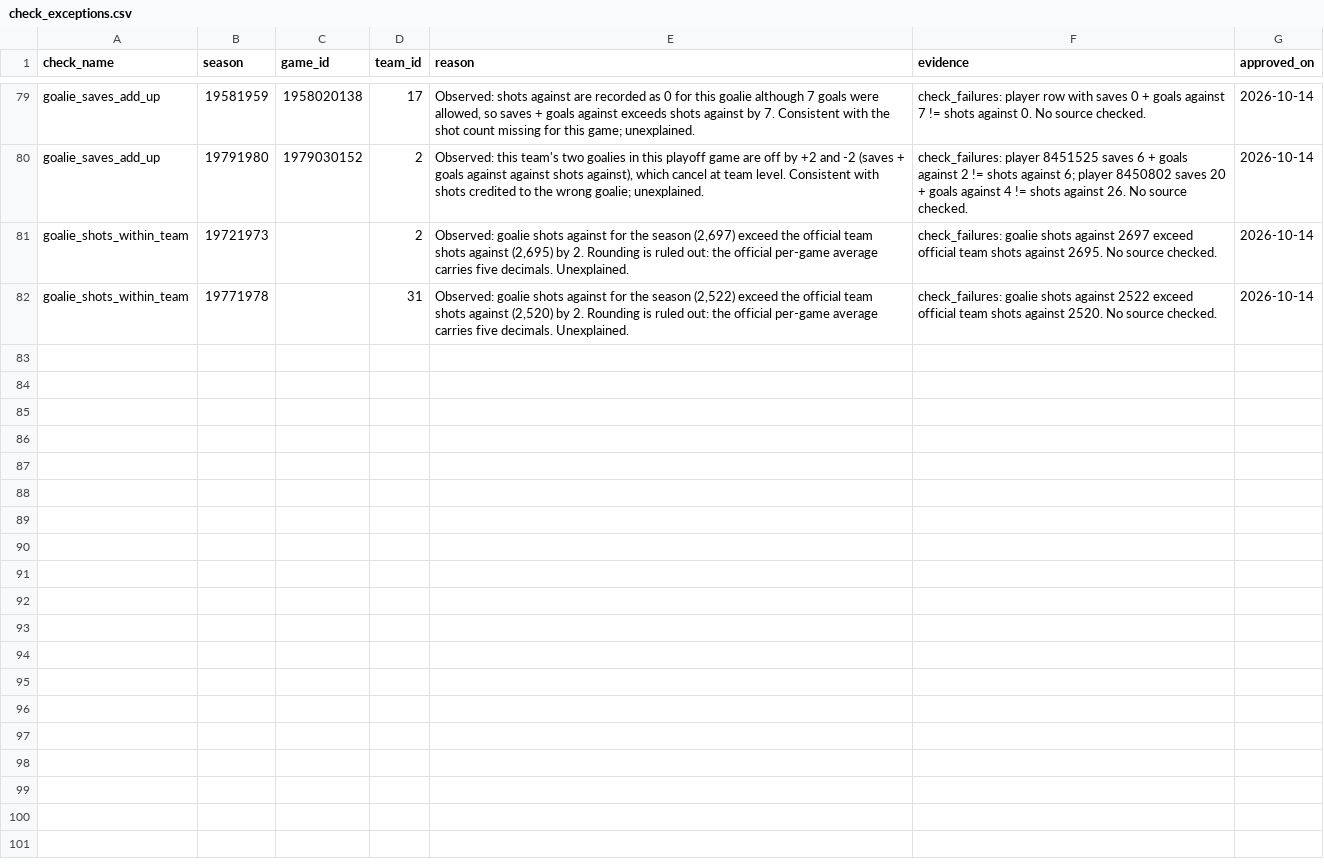
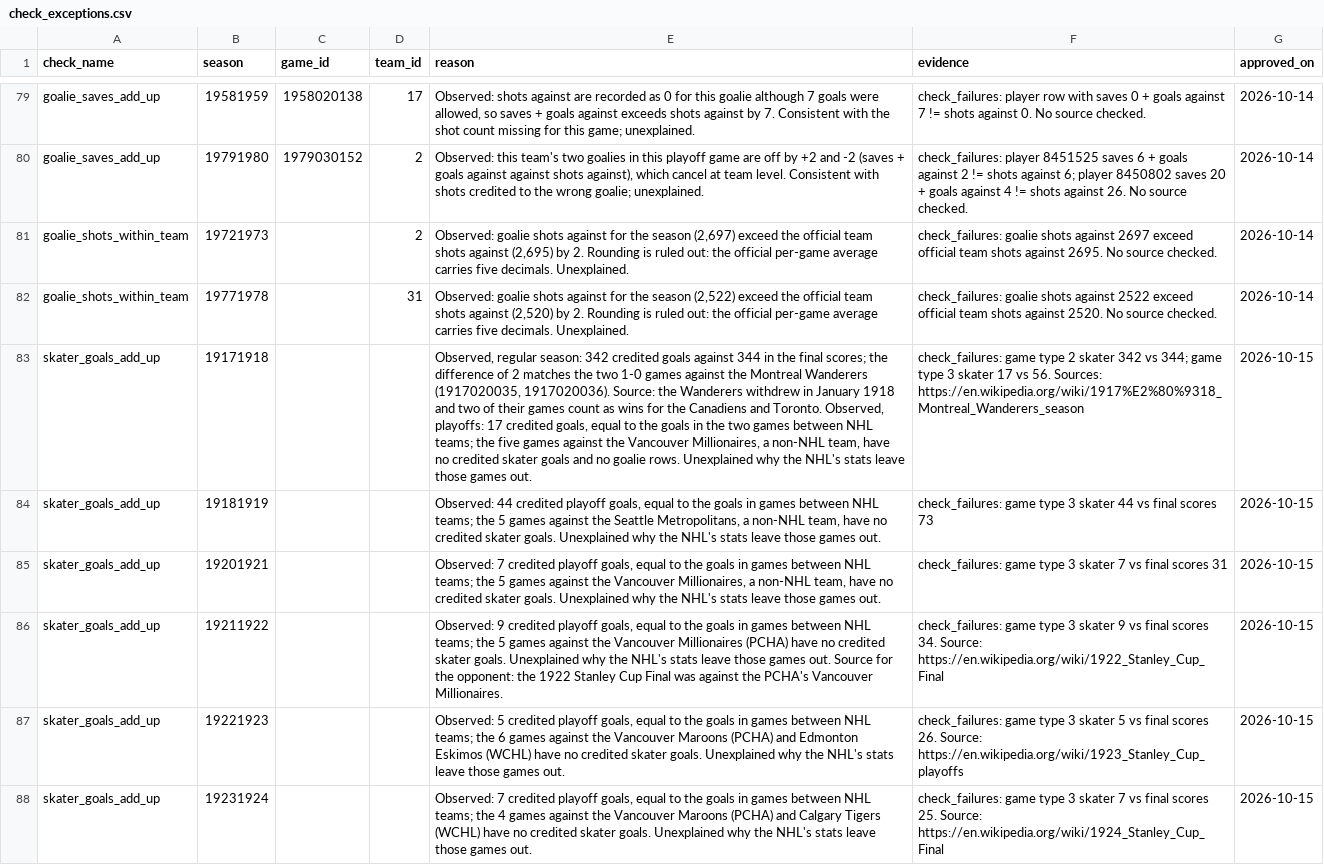
Before and after one commit to thehockeyexpert/nhl-data, a CSV file: dbt/seeds/check_exceptions.csv, drawn as a sheet; only a part is shown, gaps mark what is left out; the diff covers the shown part only; the diff names each change by its address in the sheet, - before the commit and + after, or states it on an @@ line.

```diff
--- a/dbt/seeds/check_exceptions.csv
+++ b/dbt/seeds/check_exceptions.csv
+row 83: skater_goals_add_up | 19171918 |  |  | Observed, regular season: 342 credited goals against 344 in the final scores; the difference of 2 matches the two 1-0 games against the Montreal Wanderers (1917020035, 1917020036). Source: the Wanderers withdrew in January 1918 and two of their games count as wins for the Canadiens and Toronto. Observed, playoffs: 17 credited goals, equal to the goals in the two games between NHL teams; the five games against the Vancouver Millionaires, a non-NHL team, have no credited skater goals and no goalie rows. Unexplained why the NHL's stats leave those games out. | check_failures: game type 2 skater 342 vs 344; game type 3 skater 17 vs 56. Sources: https://en.wikipedia.org/wiki/1917%E2%80%9318_Montreal_Wanderers_season | 2026-10-15
+row 84: skater_goals_add_up | 19181919 |  |  | Observed: 44 credited playoff goals, equal to the goals in games between NHL teams; the 5 games against the Seattle Metropolitans, a non-NHL team, have no credited skater goals. Unexplained why the NHL's stats leave those games out. | check_failures: game type 3 skater 44 vs final scores 73 | 2026-10-15
+row 85: skater_goals_add_up | 19201921 |  |  | Observed: 7 credited playoff goals, equal to the goals in games between NHL teams; the 5 games against the Vancouver Millionaires, a non-NHL team, have no credited skater goals. Unexplained why the NHL's stats leave those games out. | check_failures: game type 3 skater 7 vs final scores 31 | 2026-10-15
+row 86: skater_goals_add_up | 19211922 |  |  | Observed: 9 credited playoff goals, equal to the goals in games between NHL teams; the 5 games against the Vancouver Millionaires (PCHA) have no credited skater goals. Unexplained why the NHL's stats leave those games out. Source for the opponent: the 1922 Stanley Cup Final was against the PCHA's Vancouver Millionaires. | check_failures: game type 3 skater 9 vs final scores 34. Source: https://en.wikipedia.org/wiki/1922_Stanley_Cup_Final | 2026-10-15
+row 87: skater_goals_add_up | 19221923 |  |  | Observed: 5 credited playoff goals, equal to the goals in games between NHL teams; the 6 games against the Vancouver Maroons (PCHA) and Edmonton Eskimos (WCHL) have no credited skater goals. Unexplained why the NHL's stats leave those games out. | check_failures: game type 3 skater 5 vs final scores 26. Source: https://en.wikipedia.org/wiki/1923_Stanley_Cup_playoffs | 2026-10-15
+row 88: skater_goals_add_up | 19231924 |  |  | Observed: 7 credited playoff goals, equal to the goals in games between NHL teams; the 4 games against the Vancouver Maroons (PCHA) and Calgary Tigers (WCHL) have no credited skater goals. Unexplained why the NHL's stats leave those games out. | check_failures: game type 3 skater 7 vs final scores 25. Source: https://en.wikipedia.org/wiki/1924_Stanley_Cup_Final | 2026-10-15
```
Also changed, not shown: 5 added rows elsewhere in this file, 21 other files.
